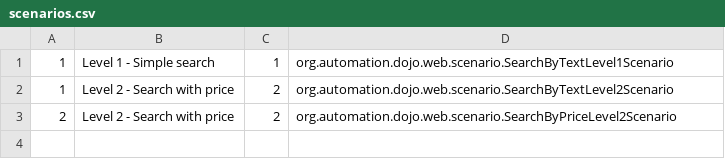
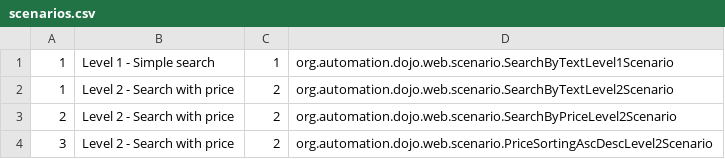
Before and after one commit to tdd-elevator-training/testing-dojo, a CSV file: dojo-server/src/main/resources/org/automation/dojo/scenarios.csv, drawn as a sheet; the diff names each change by its address in the sheet, - before the commit and + after, or states it on an @@ line.

Commit message:
Добавил новый сценарий сортировки результирующего списка asc/desc и разделил баги по сценариям. Так же немного переделал баги работы с more/less than с учетом того, что сортировка ушла в новый сценарий.

```diff
--- a/dojo-server/src/main/resources/org/automation/dojo/scenarios.csv
+++ b/dojo-server/src/main/resources/org/automation/dojo/scenarios.csv
+row 4: 3 | Level 2 - Search with price | 2 | org.automation.dojo.web.scenario.PriceSortingAscDescLevel2Scenario
```
Also changed, not shown: 16 other files.
